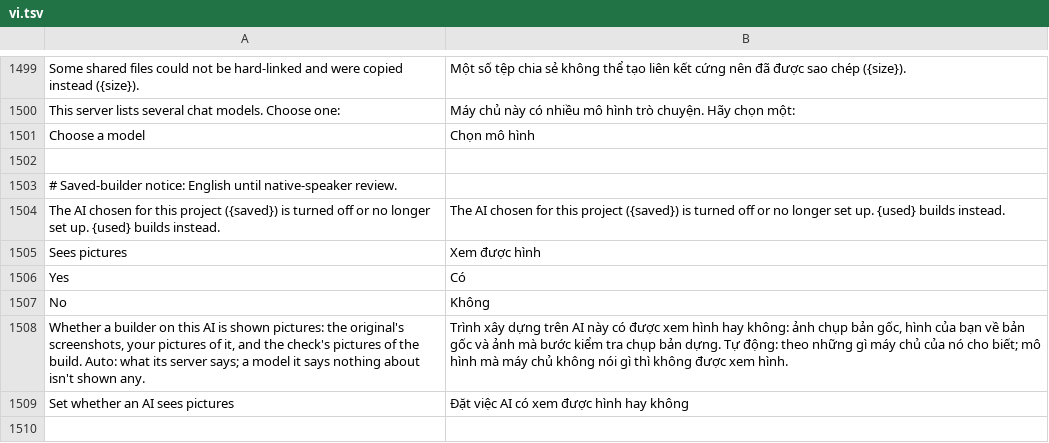
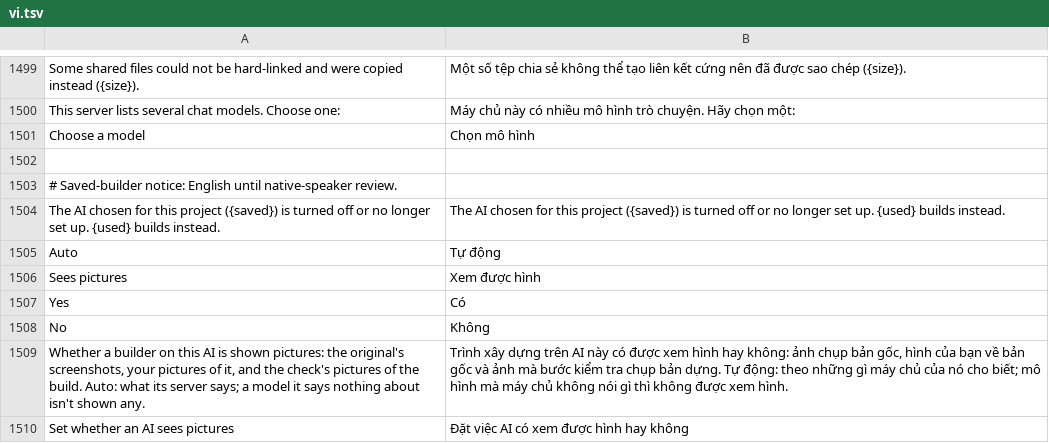
Before and after one commit to adefemi-dev/Craft-Anything, a TSV file: crates/ui-egui/src/i18n/vi.tsv, drawn as a sheet; only a part is shown, gaps mark what is left out; the diff names each change by its address in the sheet, - before the commit and + after, or states it on an @@ line.

```diff
--- a/crates/ui-egui/src/i18n/vi.tsv
+++ b/crates/ui-egui/src/i18n/vi.tsv
+row 1505: Auto | Tự động
```
Also changed, not shown: crates/ui-egui/src/i18n/cs.tsv, crates/ui-egui/src/i18n/de.tsv, 10 other files.
